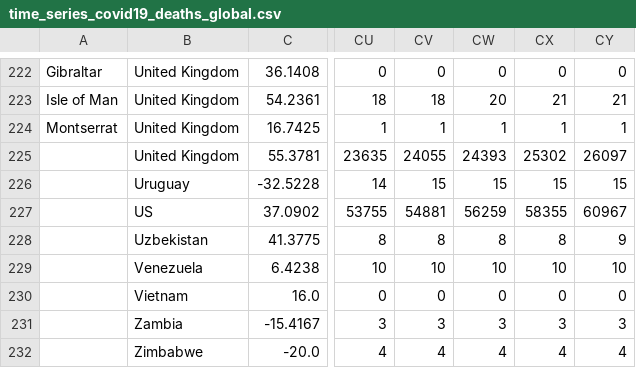
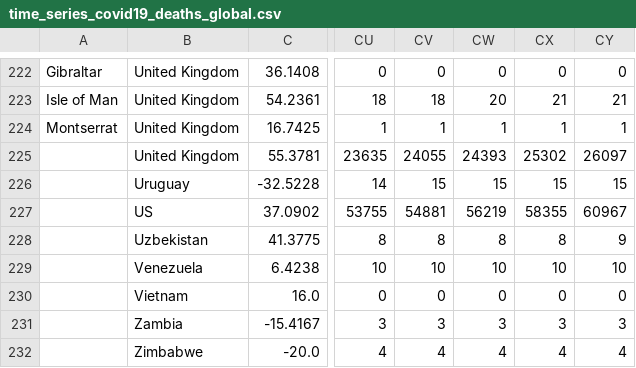
Before and after one commit to anandrajaram21/covidash, a CSV file: data/time_series_covid19_deaths_global.csv, drawn as a sheet; only a part is shown, gaps mark what is left out; the diff names each change by its address in the sheet, - before the commit and + after, or states it on an @@ line.

```diff
--- a/data/time_series_covid19_deaths_global.csv
+++ b/data/time_series_covid19_deaths_global.csv
-CW227: 56259
+CW227: 56219
```
Also changed, not shown: data/country_cases.csv, 2 other files.
